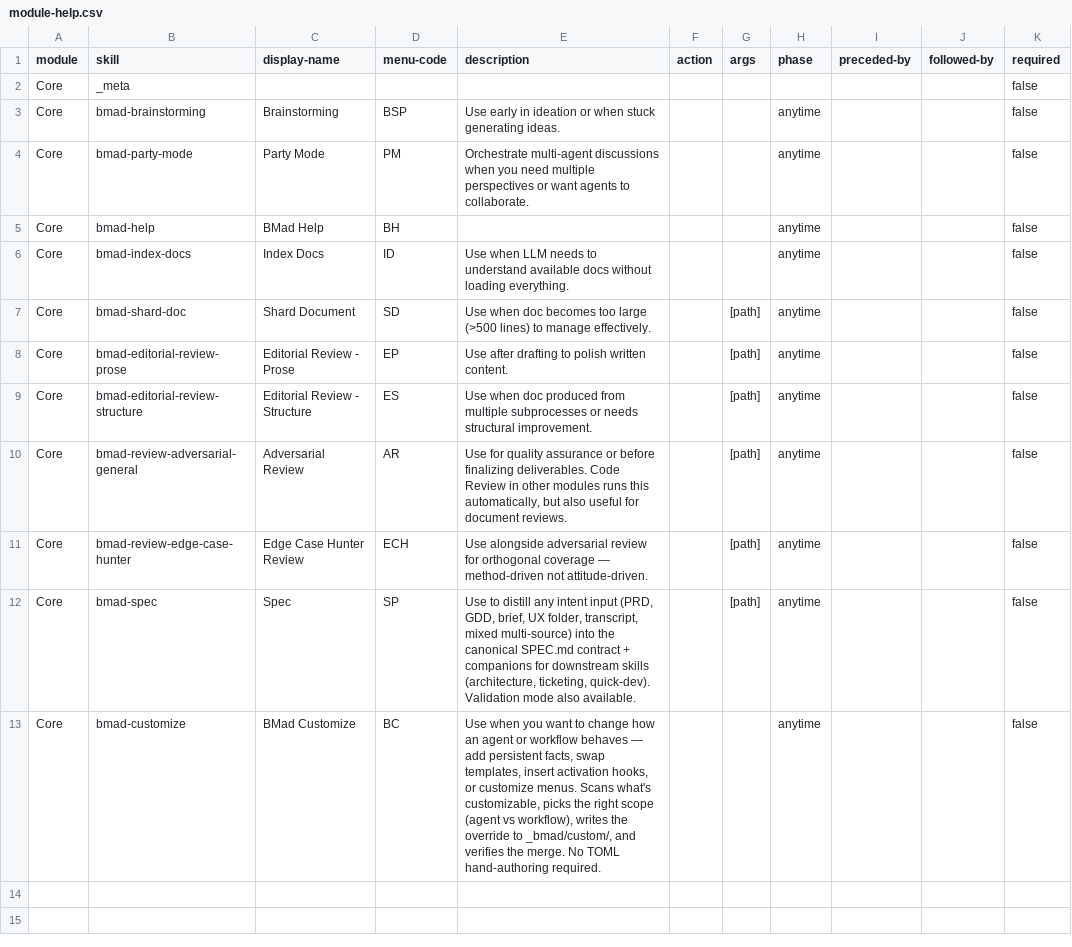
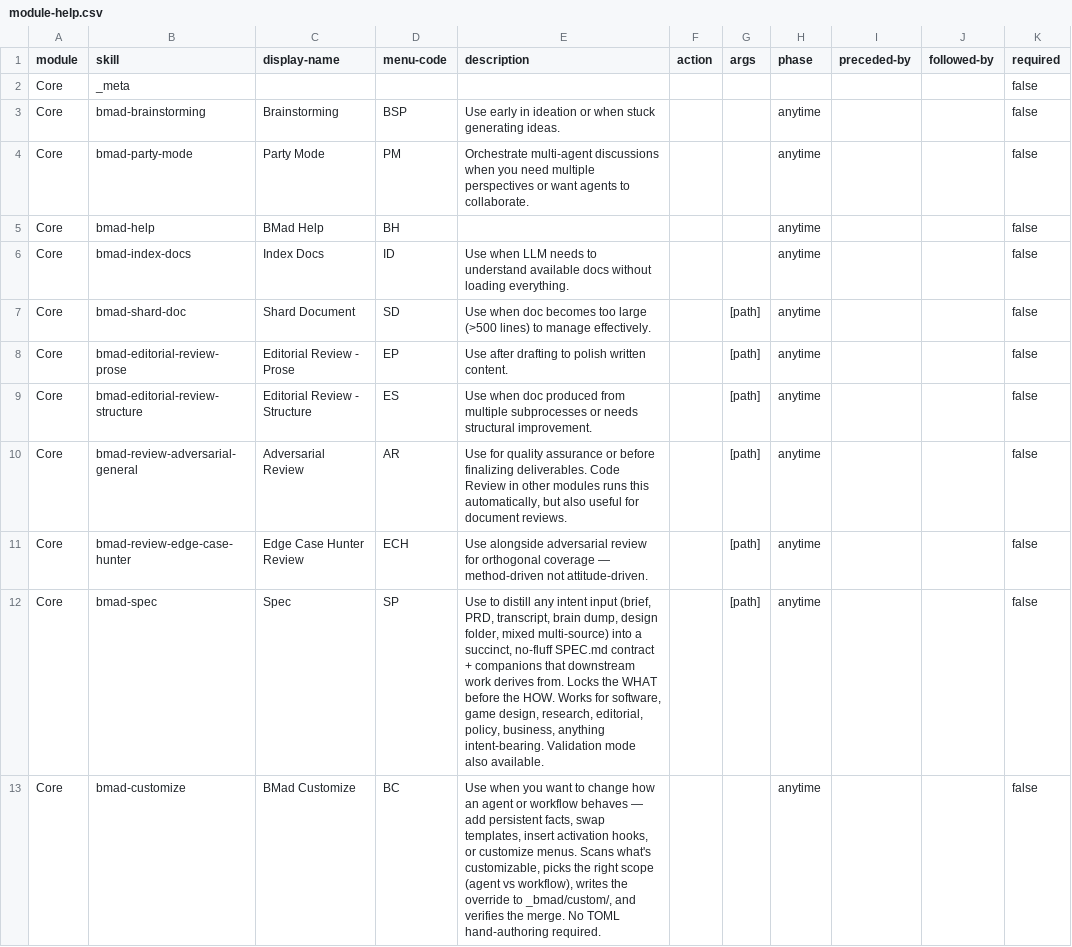
Before and after one commit to bmad-code-org/BMAD-METHOD, a CSV file: src/core-skills/module-help.csv, drawn as a sheet; only a part is shown; the diff names each change by its address in the sheet, - before the commit and + after, or states it on an @@ line.

Commit message:
refactor(bmad-spec): add lean-prose discipline + generalize help text
- Add Spec Law rule 8: lean prose. Every sentence carries load-bearing content; cut decoration, hedges, backstory, throat-clearing. Applies to SPEC.md, companions, and decision log.
- Update Self-Validate Pass 1 to enforce rules 1-6 and 8 (rule 7 stays in Pass 2)
- Prime the operation up-front: write lean from the first pass, every sentence must earn its place
- Note in Companions section that companions follow the same lean discipline
- Generalize core module-help.csv entry: domain-agnostic framing (software, game design, research, editorial, policy, business, anything intent-bearing); call out succinct, no-fluff and "locks the WHAT before the HOW" as the value props

```diff
--- a/src/core-skills/module-help.csv
+++ b/src/core-skills/module-help.csv
-E12 (description): …intent input (PRD, GDD, brief, UX folder, transcript, mixed multi-source) into the canonical SPEC.md contract + companions for downstream skills (architecture, ticketing, quick-dev). Validation mode…
+E12 (description): …intent input (brief, PRD, transcript, brain dump, design folder, mixed multi-source) into a succinct, no-fluff SPEC.md contract + companions that downstream work derives from. Locks the WHAT before the HOW. Works for software, game design, research, editorial, policy, business, anything intent-bearing. Validation mode…
```
Also changed, not shown: 1 other file.
